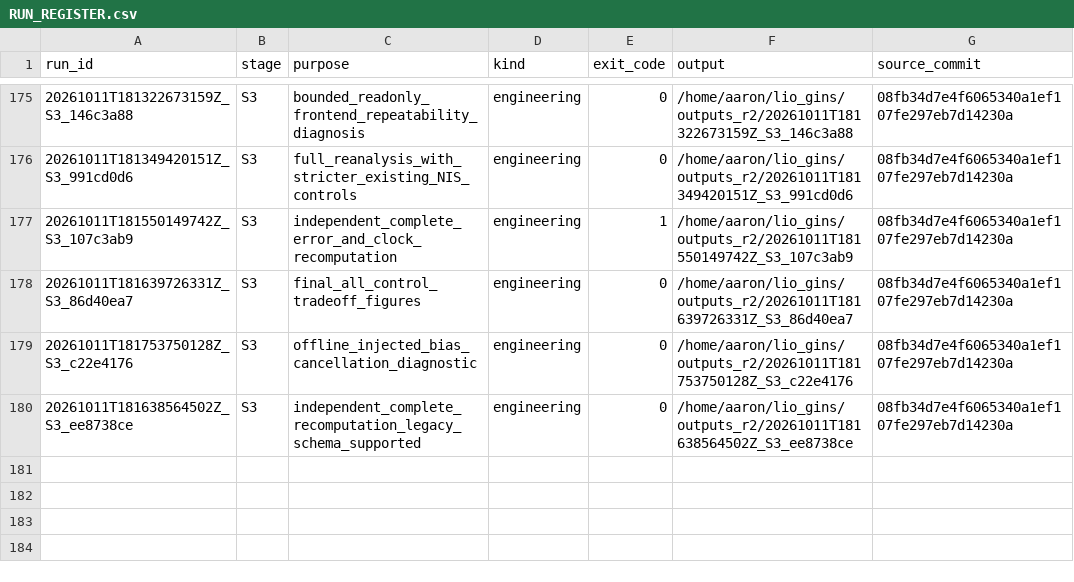
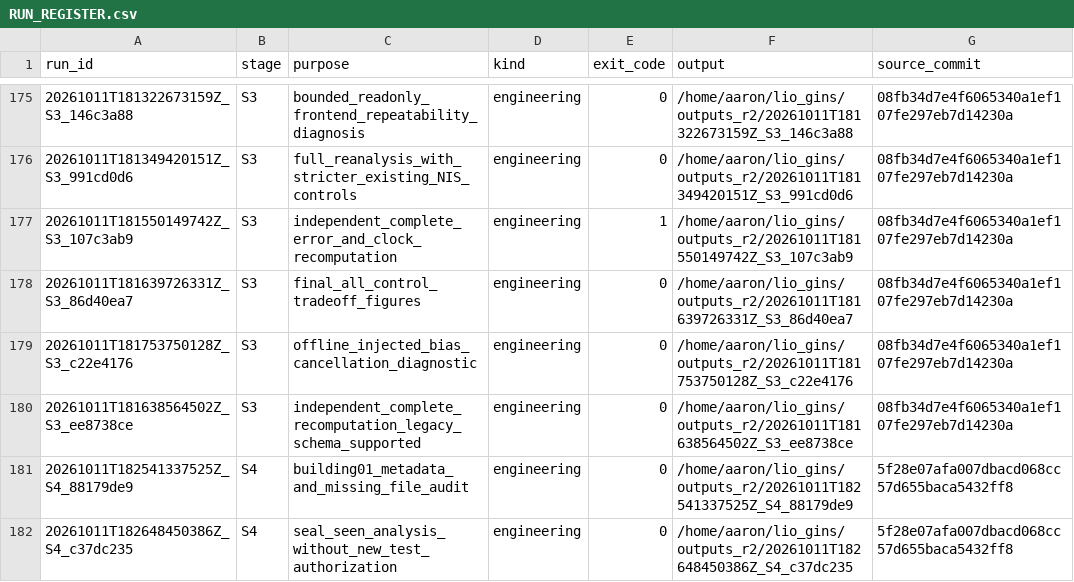
Before and after one commit to zhoumy0313/lio-gins, a CSV file: docs/research_r2/RUN_REGISTER.csv, drawn as a sheet; only a part is shown, gaps mark what is left out; the diff names each change by its address in the sheet, - before the commit and + after, or states it on an @@ line.

```diff
--- a/docs/research_r2/RUN_REGISTER.csv
+++ b/docs/research_r2/RUN_REGISTER.csv
+row 181: 20261011T182541337525Z_S4_88179de9 | S4 | building01_metadata_and_missing_file_audit | engineering | 0 | /home/aaron/lio_gins/outputs_r2/20261011T182541337525Z_S4_88179de9 | 5f28e07afa007dbacd068cc57d655baca5432ff8
+row 182: 20261011T182648450386Z_S4_c37dc235 | S4 | seal_seen_analysis_without_new_test_authorization | engineering | 0 | /home/aaron/lio_gins/outputs_r2/20261011T182648450386Z_S4_c37dc235 | 5f28e07afa007dbacd068cc57d655baca5432ff8
```
Also changed, not shown: 52 other files.
